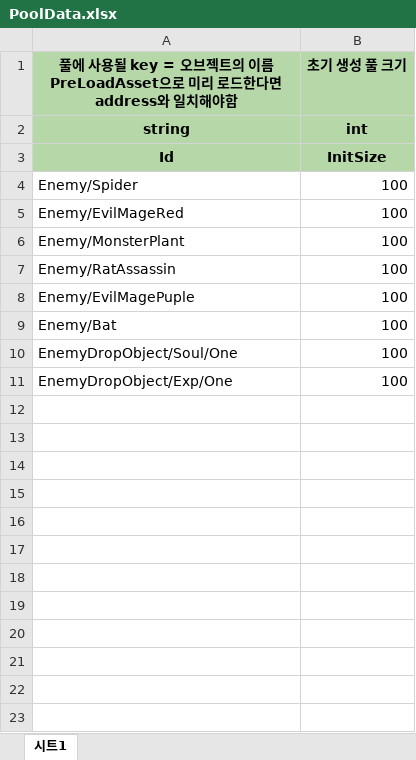
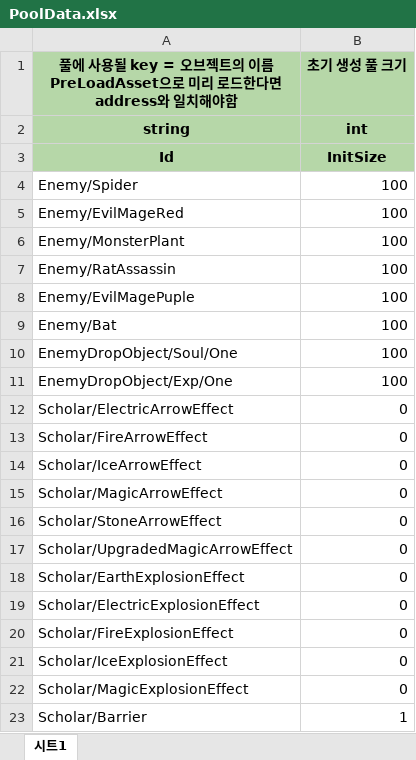
Before and after one commit to 6th-July-Team/WanderSoul, an Excel workbook: JsonConverter/ExcelFiles/PoolData.xlsx, sheet 시트1, drawn as a sheet; values as stored, in another font and other column widths than the file's, no borders; charts and pictures not drawn; the diff names each change by its address in the sheet, - before the commit and + after, or states it on an @@ line.

```diff
--- a/JsonConverter/ExcelFiles/PoolData.xlsx (sheet 시트1)
+++ b/JsonConverter/ExcelFiles/PoolData.xlsx (sheet 시트1)
+row 12: Scholar/ElectricArrowEffect | 0
+row 13: Scholar/FireArrowEffect | 0
+row 14: Scholar/IceArrowEffect | 0
+row 15: Scholar/MagicArrowEffect | 0
+row 16: Scholar/StoneArrowEffect | 0
+row 17: Scholar/UpgradedMagicArrowEffect | 0
+row 18: Scholar/EarthExplosionEffect | 0
+row 19: Scholar/ElectricExplosionEffect | 0
+row 20: Scholar/FireExplosionEffect | 0
+row 21: Scholar/IceExplosionEffect | 0
+row 22: Scholar/MagicExplosionEffect | 0
+row 23: Scholar/Barrier | 1
```
Also changed, not shown: JsonConverter/ExcelFiles/PreLoadAssetData.xlsx, 40 other files.
